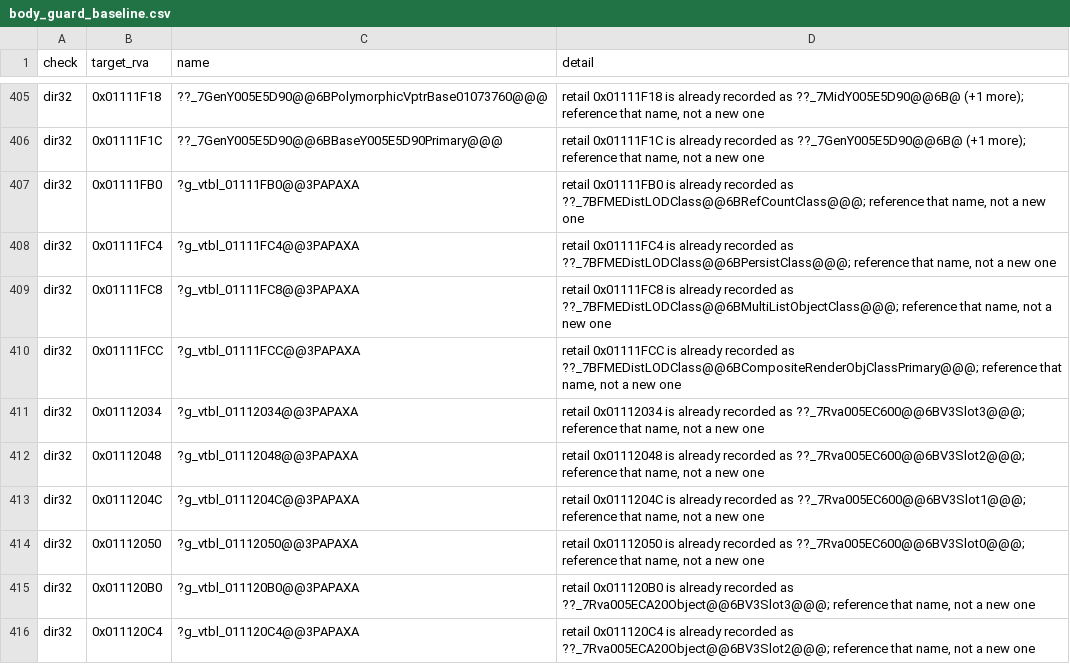
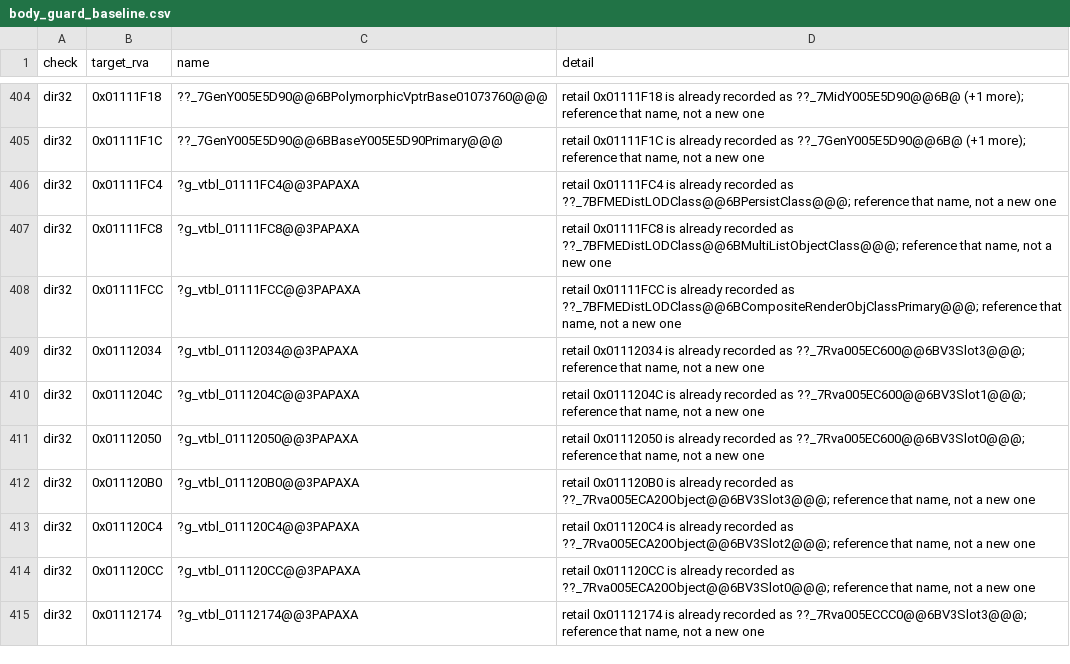
Before and after one commit to McMickey93/Open-BFME-1, a CSV file: targets/game/reverse/body_guard_baseline.csv, drawn as a sheet; only a part is shown, gaps mark what is left out; the shorter side is filled out with more unchanged rows; the diff covers the shown part only; the diff names each change by its address in the sheet, - before the commit and + after, or states it on an @@ line.

Commit message:
Retire 8 dir32 gate debts (direct recorded symbols; +0 B exact C++)
Replace seven particle vtable aliases and the INI ASCII parser alias with
direct references to the names already recorded for their retail addresses.
Existing pointer types and the four-argument cdecl parser ABI are preserved.
Identity comes from the established retail DIR32 bindings, not a new name.

Retired rows:
0x01111FB0 ?g_vtbl_01111FB0@@3PAPAXA
0x01112048 ?g_vtbl_01112048@@3PAPAXA
0x011120C8 ?g_vtbl_011120C8@@3PAPAXA
0x0111218C ?g_vtbl_0111218C@@3PAPAXA
0x011121B8 ?g_vtbl_011121B8@@3PAPAXA
0x01112E18 ?g_vtbl_01112E18@@3PAPAXA
0x01112E1C ?g_vtbl_01112E1C@@3PAPAXA
0x00C51EE0 _bfmeINIParseAsciiString

Each exact repair_queue.py pass-test passed and deleted its own baseline line.
Final gate: 470/470 functions, 8 data rows, 1042 DIR32 references, 24 strings,
93 float constants; check_csv and diff --check pass. No new authored C++ bytes.
Linked preview remains unknown with unavailable changed census dependencies.
No new pins, aliases, names, layouts, or verifier exceptions.

Claim-Lease: 0x01111FB0=2e99f3334abd4a7292cfe21681567518
Claim-Lease: 0x01112048=929fe2fdff824d0ba4f463f2fac6ac46
Claim-Lease: 0x011120C8=6bc3b844eb074885ba2feb8dd1dc5e4b
Claim-Lease: 0x0111218C=9ec11c7ffe27459ab72fbc3c1214360d
Claim-Lease: 0x011121B8=0a690625506841ee8e5a376dbc2508ab
Claim-Lease: 0x01112E18=d4696f4b8629477c8aea64a4959fc0c1
Claim-Lease: 0x01112E1C=d86665a7a4bf4799999f44164478a7df
Claim-Lease: 0x00C51EE0=a71e43cbd58746a1acbdac8fd97c9658

Verifier-Change: Retire eight DIR32 exceptions after their individual exact pass-tests verify direct references to existing recorded symbols.

```diff
--- a/targets/game/reverse/body_guard_baseline.csv
+++ b/targets/game/reverse/body_guard_baseline.csv
-row 407: dir32 | 0x01111FB0 | ?g_vtbl_01111FB0@@3PAPAXA | retail 0x01111FB0 is already recorded as ??_7BFMEDistLODClass@@6BRefCountClass@@@; reference that name, not a new one
-row 412: dir32 | 0x01112048 | ?g_vtbl_01112048@@3PAPAXA | retail 0x01112048 is already recorded as ??_7Rva005EC600@@6BV3Slot2@@@; reference that name, not a new one
```
Also changed, not shown: 6 removed rows elsewhere in this file, 1 other file.
